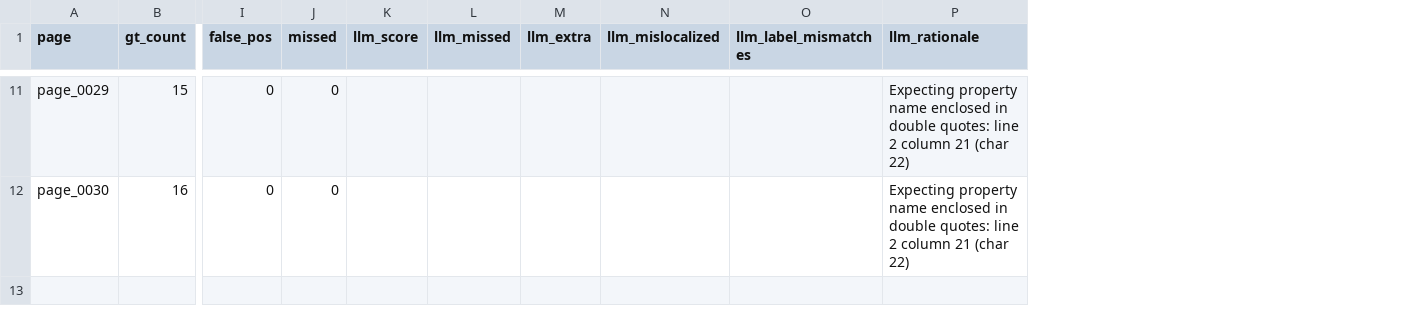
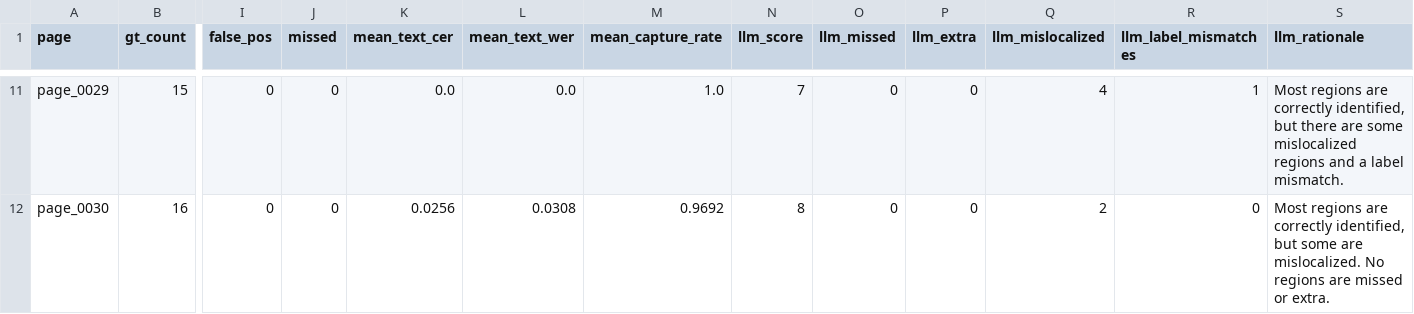
Before and after one commit to zeronohako/iconologia, a CSV file: evaluation_results.csv, drawn as a sheet; only a part is shown, gaps mark what is left out; addresses are those after the commit; the diff covers the shown part only; the diff names each change by its address in the sheet, - before the commit and + after, or states it on an @@ line.

```diff
--- a/evaluation_results.csv
+++ b/evaluation_results.csv
+column K (mean_text_cer), rows 11-12: 0.0 | 0.0256
+column L (mean_text_wer), rows 11-12: 0.0 | 0.0308
+column M (mean_capture_rate), rows 11-12: 1.0 | 0.9692
-N11 (llm_score): (empty)
+N11 (llm_score): 7
-O11:O12 (llm_missed): (empty)
+O11:O12 (llm_missed): 0
-P11:P12 (llm_extra): (empty)
+P11:P12 (llm_extra): 0
-Q11 (llm_mislocalized): (empty)
+Q11 (llm_mislocalized): 4
-R11 (llm_label_mismatches): (empty)
+R11 (llm_label_mismatches): 1
-S11 (llm_rationale): Expecting property name enclosed in double quotes: line 2 column 21 (char 22)
+S11 (llm_rationale): Most regions are correctly identified, but there are some mislocalized regions and a label mismatch.
-N12 (llm_score): (empty)
+N12 (llm_score): 8
-Q12 (llm_mislocalized): (empty)
+Q12 (llm_mislocalized): 2
-R12 (llm_label_mismatches): (empty)
+R12 (llm_label_mismatches): 0
-S12 (llm_rationale): Expecting property name enclosed in double quotes: line 2 column 21 (char 22)
+S12 (llm_rationale): Most regions are correctly identified, but some are mislocalized. No regions are missed or extra.
```
Also changed, not shown: 54 edited cells elsewhere in this file, 3 other files.
